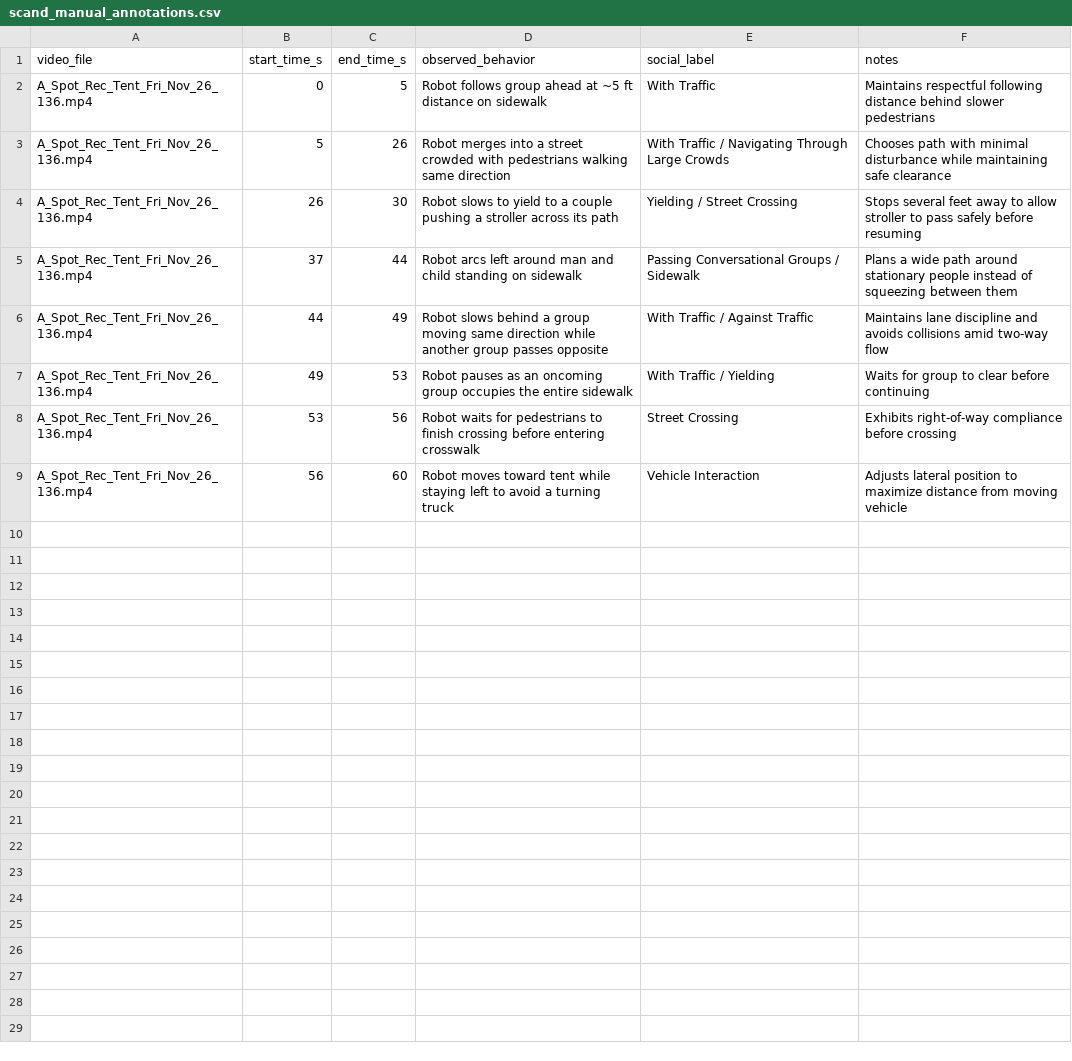
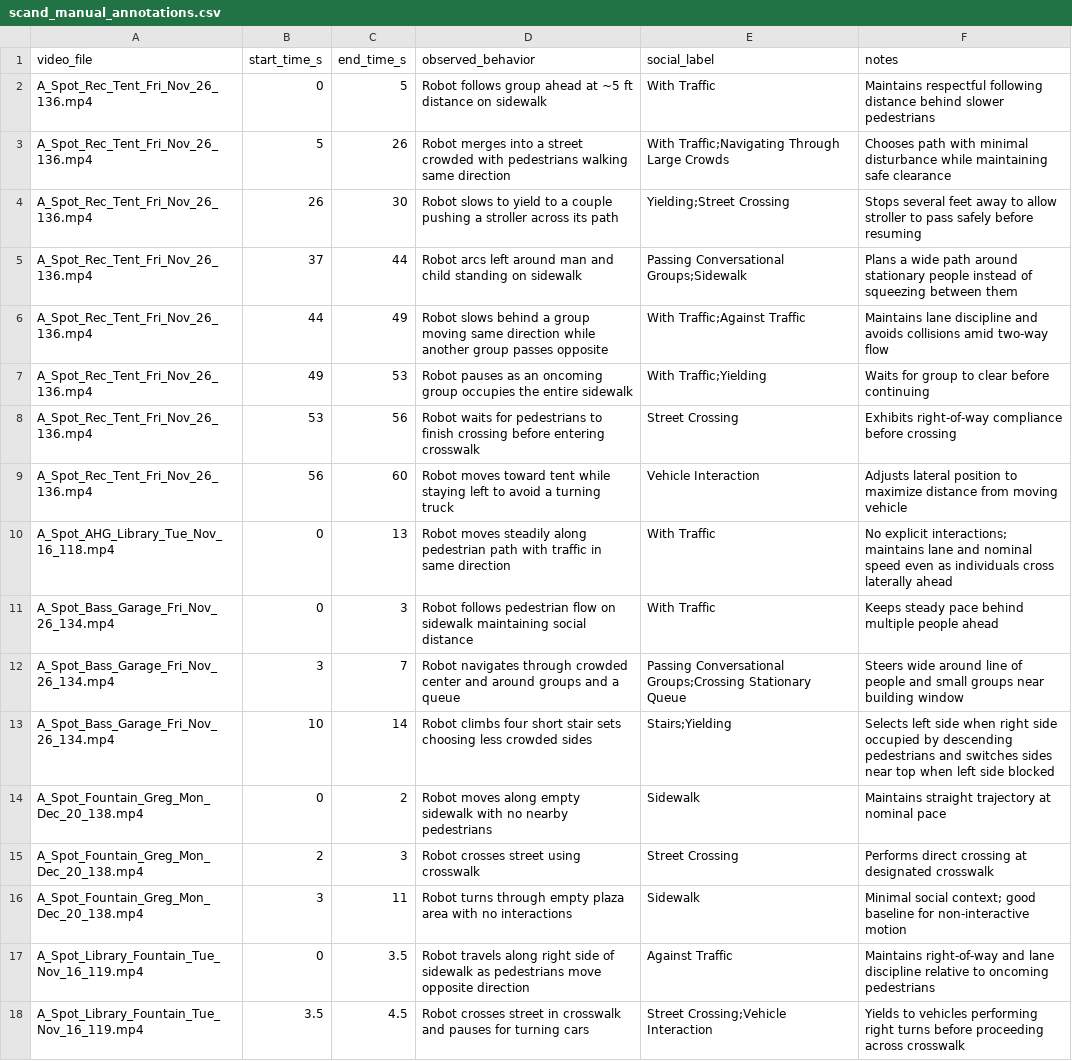
Before and after one commit to jddaggett/socnav-llm, a CSV file: datasets/annotations/scand_manual_annotations.csv, drawn as a sheet.

Commit message:
added manual annotations of 4 other Spot trajectories

```diff
--- a/datasets/annotations/scand_manual_annotations.csv
+++ b/datasets/annotations/scand_manual_annotations.csv
@@ -2,8 +2,17 @@ video_file,start_time_s,end_time_s,observed_behavior,social_label,notes
 A_Spot_Rec_Tent_Fri_Nov_26_136.mp4,0,5,Robot follows group ahead at ~5 ft distance on sidewalk,With Traffic,Maintains respectful following distance behind slower pedestrians
-A_Spot_Rec_Tent_Fri_Nov_26_136.mp4,5,26,Robot merges into a street crowded with pedestrians walking same direction,With Traffic / Navigating Through Large Crowds,Chooses path with minimal disturbance while maintaining safe clearance
-A_Spot_Rec_Tent_Fri_Nov_26_136.mp4,26,30,Robot slows to yield to a couple pushing a stroller across its path,Yielding / Street Crossing,Stops several feet away to allow stroller to pass safely before resuming
-A_Spot_Rec_Tent_Fri_Nov_26_136.mp4,37,44,Robot arcs left around man and child standing on sidewalk,Passing Conversational Groups / Sidewalk,Plans a wide path around stationary people instead of squeezing between them
-A_Spot_Rec_Tent_Fri_Nov_26_136.mp4,44,49,Robot slows behind a group moving same direction while another group passes opposite,With Traffic / Against Traffic,Maintains lane discipline and avoids collisions amid two-way flow
-A_Spot_Rec_Tent_Fri_Nov_26_136.mp4,49,53,Robot pauses as an oncoming group occupies the entire sidewalk,With Traffic / Yielding,Waits for group to clear before continuing
+A_Spot_Rec_Tent_Fri_Nov_26_136.mp4,5,26,Robot merges into a street crowded with pedestrians walking same direction,With Traffic;Navigating Through Large Crowds,Chooses path with minimal disturbance while maintaining safe clearance
+A_Spot_Rec_Tent_Fri_Nov_26_136.mp4,26,30,Robot slows to yield to a couple pushing a stroller across its path,Yielding;Street Crossing,Stops several feet away to allow stroller to pass safely before resuming
+A_Spot_Rec_Tent_Fri_Nov_26_136.mp4,37,44,Robot arcs left around man and child standing on sidewalk,Passing Conversational Groups;Sidewalk,Plans a wide path around stationary people instead of squeezing between them
+A_Spot_Rec_Tent_Fri_Nov_26_136.mp4,44,49,Robot slows behind a group moving same direction while another group passes opposite,With Traffic;Against Traffic,Maintains lane discipline and avoids collisions amid two-way flow
+A_Spot_Rec_Tent_Fri_Nov_26_136.mp4,49,53,Robot pauses as an oncoming group occupies the entire sidewalk,With Traffic;Yielding,Waits for group to clear before continuing
 A_Spot_Rec_Tent_Fri_Nov_26_136.mp4,53,56,Robot waits for pedestrians to finish crossing before entering crosswalk,Street Crossing,Exhibits right-of-way compliance before crossing
 A_Spot_Rec_Tent_Fri_Nov_26_136.mp4,56,60,Robot moves toward tent while staying left to avoid a turning truck,Vehicle Interaction,Adjusts lateral position to maximize distance from moving vehicle
+A_Spot_AHG_Library_Tue_Nov_16_118.mp4,0,13,Robot moves steadily along pedestrian path with traffic in same direction,With Traffic,No explicit interactions; maintains lane and nominal speed even as individuals cross laterally ahead
+A_Spot_Bass_Garage_Fri_Nov_26_134.mp4,0,3,Robot follows pedestrian flow on sidewalk maintaining social distance,With Traffic,Keeps steady pace behind multiple people ahead
+A_Spot_Bass_Garage_Fri_Nov_26_134.mp4,3,7,Robot navigates through crowded center and around groups and a queue,Passing Conversational Groups;Crossing Stationary Queue,Steers wide around line of people and small groups near building window
+A_Spot_Bass_Garage_Fri_Nov_26_134.mp4,10,14,Robot climbs four short stair sets choosing less crowded sides,Stairs;Yielding,Selects left side when right side occupied by descending pedestrians and switches sides near top when left side blocked
+A_Spot_Fountain_Greg_Mon_Dec_20_138.mp4,0,2,Robot moves along empty sidewalk with no nearby pedestrians,Sidewalk,Maintains straight trajectory at nominal pace
+A_Spot_Fountain_Greg_Mon_Dec_20_138.mp4,2,3,Robot crosses street using crosswalk,Street Crossing,Performs direct crossing at designated crosswalk
+A_Spot_Fountain_Greg_Mon_Dec_20_138.mp4,3,11,Robot turns through empty plaza area with no interactions,Sidewalk,Minimal social context; good baseline for non-interactive motion
+A_Spot_Library_Fountain_Tue_Nov_16_119.mp4,0,3.5,Robot travels along right side of sidewalk as pedestrians move opposite direction,Against Traffic,Maintains right-of-way and lane discipline relative to oncoming pedestrians
+A_Spot_Library_Fountain_Tue_Nov_16_119.mp4,3.5,4.5,Robot crosses street in crosswalk and pauses for turning cars,Street Crossing;Vehicle Interaction,Yields to vehicles performing right turns before proceeding across crosswalk
```
